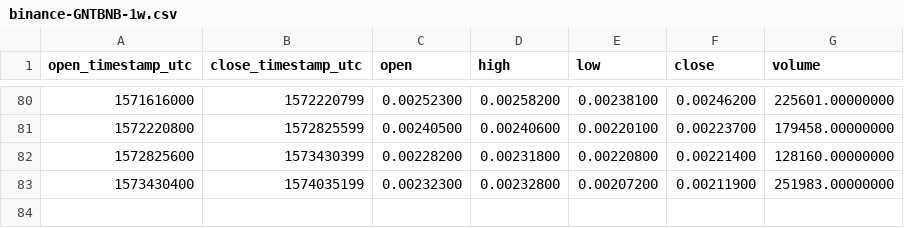
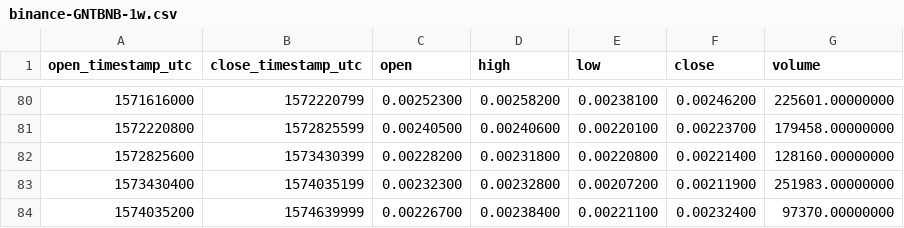
Before and after one commit to cryptobigbro/binance-GNTBNB, a CSV file: binance-GNTBNB-1w.csv, drawn as a sheet; only a part is shown, gaps mark what is left out; the diff names each change by its address in the sheet, - before the commit and + after, or states it on an @@ line.

```diff
--- a/binance-GNTBNB-1w.csv
+++ b/binance-GNTBNB-1w.csv
+row 84: 1574035200 | 1574639999 | 0.00226700 | 0.00238400 | 0.00221100 | 0.00232400 | 97370.00000000
```
Also changed, not shown: binance-GNTBNB-1d.csv, 1 other file.
